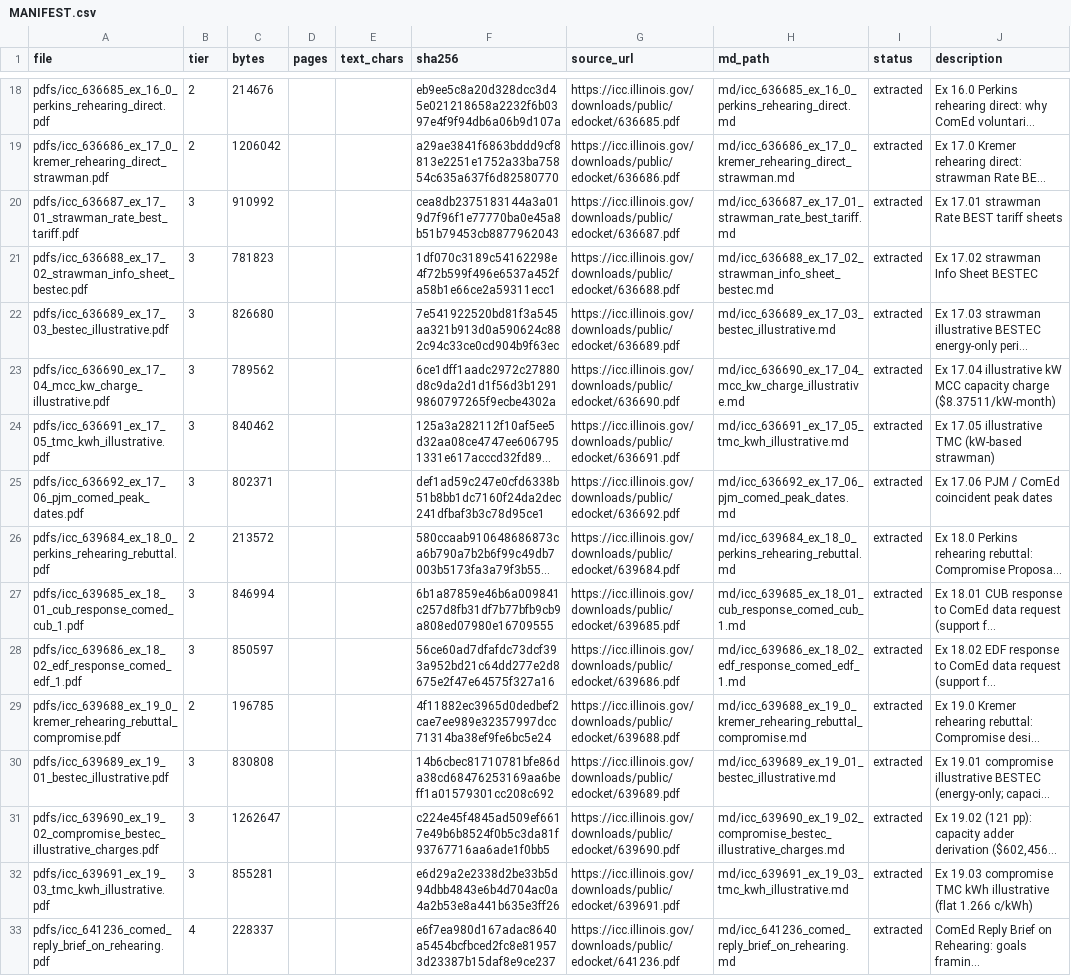
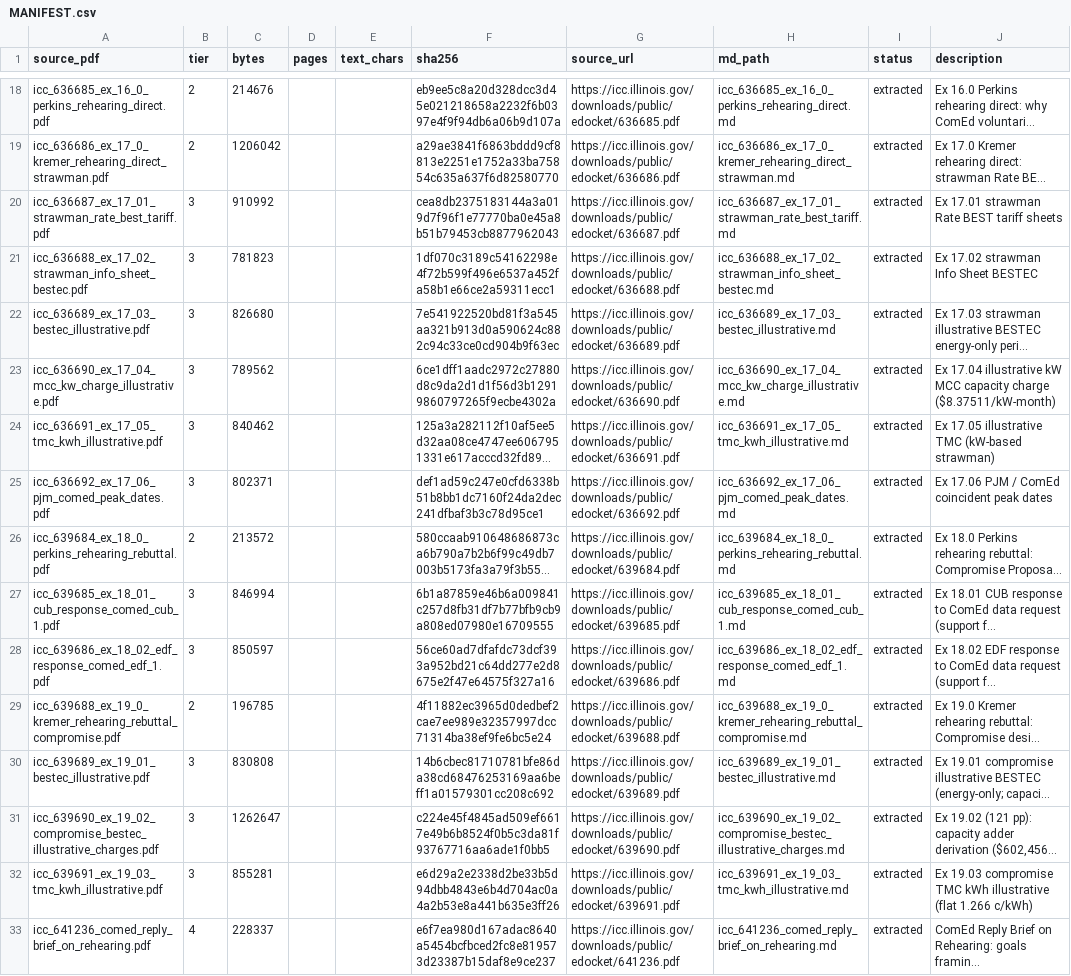
Before and after one commit to switchbox-data/reports2, a CSV file: context/sources/il_hp_rates/tou/comed/MANIFEST.csv, drawn as a sheet; only a part is shown, gaps mark what is left out; long unchanged cells end in …; the diff covers the shown part only; the diff names each change by its address in the sheet, - before the commit and + after, or states it on an @@ line.

```diff
--- a/context/sources/il_hp_rates/tou/comed/MANIFEST.csv
+++ b/context/sources/il_hp_rates/tou/comed/MANIFEST.csv
-A1: file
+A1: source_pdf
-A18 (source_pdf): pdfs/icc_636685_ex_16_0_perkins_rehearing_direct.pdf
+A18 (source_pdf): icc_636685_ex_16_0_perkins_rehearing_direct.pdf
-H18 (md_path): md/icc_636685_ex_16_0_perkins_rehearing_direct.md
+H18 (md_path): icc_636685_ex_16_0_perkins_rehearing_direct.md
-A19 (source_pdf): pdfs/icc_636686_ex_17_0_kremer_rehearing_direct_strawman.pdf
+A19 (source_pdf): icc_636686_ex_17_0_kremer_rehearing_direct_strawman.pdf
-H19 (md_path): md/icc_636686_ex_17_0_kremer_rehearing_direct_strawman.md
+H19 (md_path): icc_636686_ex_17_0_kremer_rehearing_direct_strawman.md
-A20 (source_pdf): pdfs/icc_636687_ex_17_01_strawman_rate_best_tariff.pdf
+A20 (source_pdf): icc_636687_ex_17_01_strawman_rate_best_tariff.pdf
-H20 (md_path): md/icc_636687_ex_17_01_strawman_rate_best_tariff.md
+H20 (md_path): icc_636687_ex_17_01_strawman_rate_best_tariff.md
-A21 (source_pdf): pdfs/icc_636688_ex_17_02_strawman_info_sheet_bestec.pdf
+A21 (source_pdf): icc_636688_ex_17_02_strawman_info_sheet_bestec.pdf
-H21 (md_path): md/icc_636688_ex_17_02_strawman_info_sheet_bestec.md
+H21 (md_path): icc_636688_ex_17_02_strawman_info_sheet_bestec.md
-A22 (source_pdf): pdfs/icc_636689_ex_17_03_bestec_illustrative.pdf
+A22 (source_pdf): icc_636689_ex_17_03_bestec_illustrative.pdf
-H22 (md_path): md/icc_636689_ex_17_03_bestec_illustrative.md
+H22 (md_path): icc_636689_ex_17_03_bestec_illustrative.md
-A23 (source_pdf): pdfs/icc_636690_ex_17_04_mcc_kw_charge_illustrative.pdf
+A23 (source_pdf): icc_636690_ex_17_04_mcc_kw_charge_illustrative.pdf
-H23 (md_path): md/icc_636690_ex_17_04_mcc_kw_charge_illustrative.md
+H23 (md_path): icc_636690_ex_17_04_mcc_kw_charge_illustrative.md
-A24 (source_pdf): pdfs/icc_636691_ex_17_05_tmc_kwh_illustrative.pdf
+A24 (source_pdf): icc_636691_ex_17_05_tmc_kwh_illustrative.pdf
-H24 (md_path): md/icc_636691_ex_17_05_tmc_kwh_illustrative.md
+H24 (md_path): icc_636691_ex_17_05_tmc_kwh_illustrative.md
-A25 (source_pdf): pdfs/icc_636692_ex_17_06_pjm_comed_peak_dates.pdf
+A25 (source_pdf): icc_636692_ex_17_06_pjm_comed_peak_dates.pdf
-H25 (md_path): md/icc_636692_ex_17_06_pjm_comed_peak_dates.md
+H25 (md_path): icc_636692_ex_17_06_pjm_comed_peak_dates.md
-A26 (source_pdf): pdfs/icc_639684_ex_18_0_perkins_rehearing_rebuttal.pdf
+A26 (source_pdf): icc_639684_ex_18_0_perkins_rehearing_rebuttal.pdf
-H26 (md_path): md/icc_639684_ex_18_0_perkins_rehearing_rebuttal.md
+H26 (md_path): icc_639684_ex_18_0_perkins_rehearing_rebuttal.md
-A27 (source_pdf): pdfs/icc_639685_ex_18_01_cub_response_comed_cub_1.pdf
+A27 (source_pdf): icc_639685_ex_18_01_cub_response_comed_cub_1.pdf
-H27 (md_path): md/icc_639685_ex_18_01_cub_response_comed_cub_1.md
+H27 (md_path): icc_639685_ex_18_01_cub_response_comed_cub_1.md
-A28 (source_pdf): pdfs/icc_639686_ex_18_02_edf_response_comed_edf_1.pdf
+A28 (source_pdf): icc_639686_ex_18_02_edf_response_comed_edf_1.pdf
-H28 (md_path): md/icc_639686_ex_18_02_edf_response_comed_edf_1.md
+H28 (md_path): icc_639686_ex_18_02_edf_response_comed_edf_1.md
-A29 (source_pdf): pdfs/icc_639688_ex_19_0_kremer_rehearing_rebuttal_compromise.pdf
+A29 (source_pdf): icc_639688_ex_19_0_kremer_rehearing_rebuttal_compromise.pdf
-H29 (md_path): md/icc_639688_ex_19_0_kremer_rehearing_rebuttal_compromise.md
+H29 (md_path): icc_639688_ex_19_0_kremer_rehearing_rebuttal_compromise.md
-A30 (source_pdf): pdfs/icc_639689_ex_19_01_bestec_illustrative.pdf
+A30 (source_pdf): icc_639689_ex_19_01_bestec_illustrative.pdf
-H30 (md_path): md/icc_639689_ex_19_01_bestec_illustrative.md
+H30 (md_path): icc_639689_ex_19_01_bestec_illustrative.md
-A31 (source_pdf): pdfs/icc_639690_ex_19_02_compromise_bestec_illustrative_charges.pdf
+A31 (source_pdf): icc_639690_ex_19_02_compromise_bestec_illustrative_charges.pdf
-H31 (md_path): md/icc_639690_ex_19_02_compromise_bestec_illustrative_charges.md
+H31 (md_path): icc_639690_ex_19_02_compromise_bestec_illustrative_charges.md
-A32 (source_pdf): pdfs/icc_639691_ex_19_03_tmc_kwh_illustrative.pdf
+A32 (source_pdf): icc_639691_ex_19_03_tmc_kwh_illustrative.pdf
-H32 (md_path): md/icc_639691_ex_19_03_tmc_kwh_illustrative.md
+H32 (md_path): icc_639691_ex_19_03_tmc_kwh_illustrative.md
-A33 (source_pdf): pdfs/icc_641236_comed_reply_brief_on_rehearing.pdf
+A33 (source_pdf): icc_641236_comed_reply_brief_on_rehearing.pdf
-H33 (md_path): md/icc_641236_comed_reply_brief_on_rehearing.md
+H33 (md_path): icc_641236_comed_reply_brief_on_rehearing.md
```
Also changed, not shown: 35 edited cells elsewhere in this file, 54 other files.
